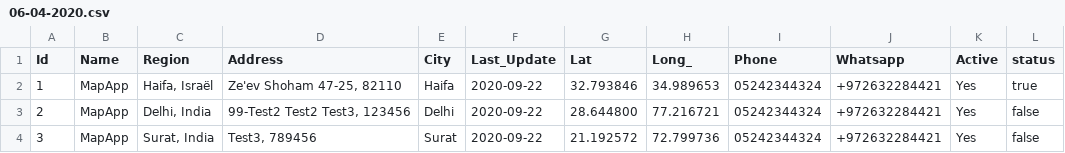
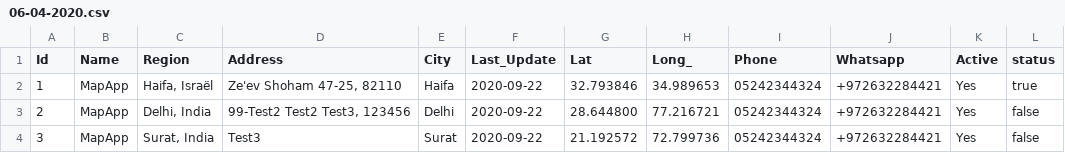
Before and after one commit to khushalikorat98/test, a CSV file: 06-04-2020.csv, drawn as a sheet.

Commit message:
Update 06-04-2020.csv

```diff
--- a/06-04-2020.csv
+++ b/06-04-2020.csv
@@ -3,2 +3,2 @@ Id,Name,Region,Address,City,Last_Update,Lat,Long_,Phone,Whatsapp,Active,status
 2,MapApp,"Delhi, India","99-Test2 Test2 Test3, 123456",Delhi,2020-09-22,28.644800,77.216721,"05242344324",+972632284421,Yes,false
-3,MapApp,"Surat, India","Test3, 789456",Surat,2020-09-22,21.192572,72.799736,"05242344324",+972632284421,Yes,false
+3,MapApp,"Surat, India","Test3",Surat,2020-09-22,21.192572,72.799736,"05242344324",+972632284421,Yes,false
```
